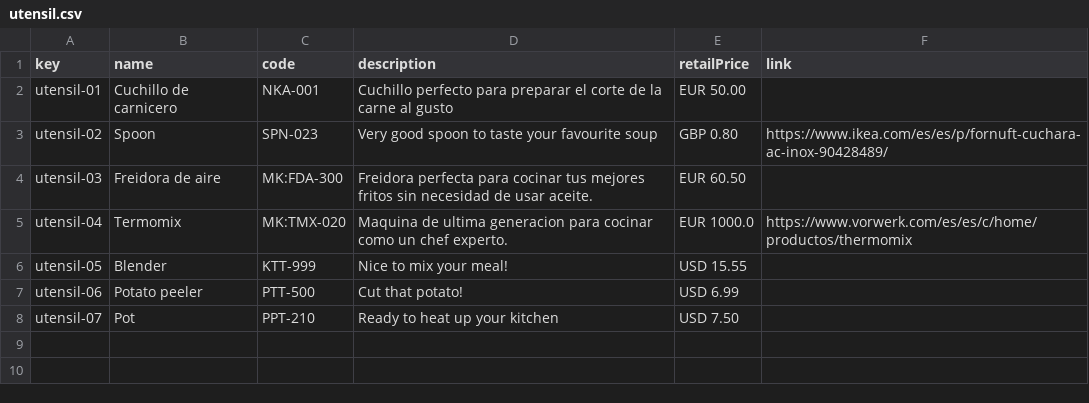
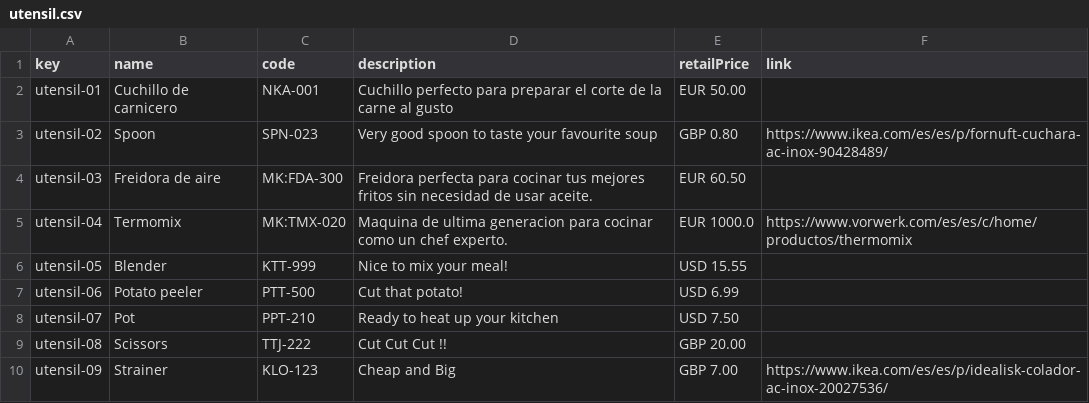
Before and after one commit to RoyalFireStorm/Acme-Recipes-22.8, a CSV file: src/main/webapp/WEB-INF/resources/sample-data/utensil.csv, drawn as a sheet.

```diff
--- a/src/main/webapp/WEB-INF/resources/sample-data/utensil.csv
+++ b/src/main/webapp/WEB-INF/resources/sample-data/utensil.csv
@@ -8 +8,3 @@ utensil-06,Potato peeler,PTT-500,Cut that potato!,USD 6.99,
 utensil-07,Pot,PPT-210,Ready to heat up your kitchen,USD 7.50,
+utensil-08,Scissors,TTJ-222,Cut Cut Cut !!,GBP 20.00,
+utensil-09,Strainer,KLO-123,Cheap and Big,GBP 7.00,https://www.ikea.com/es/es/p/idealisk-colador-ac-inox-20027536/
```
Also changed, not shown: src/main/webapp/WEB-INF/resources/sample-data/bulletin.csv, src/main/webapp/WEB-INF/resources/sample-data/ingredient.csv.
